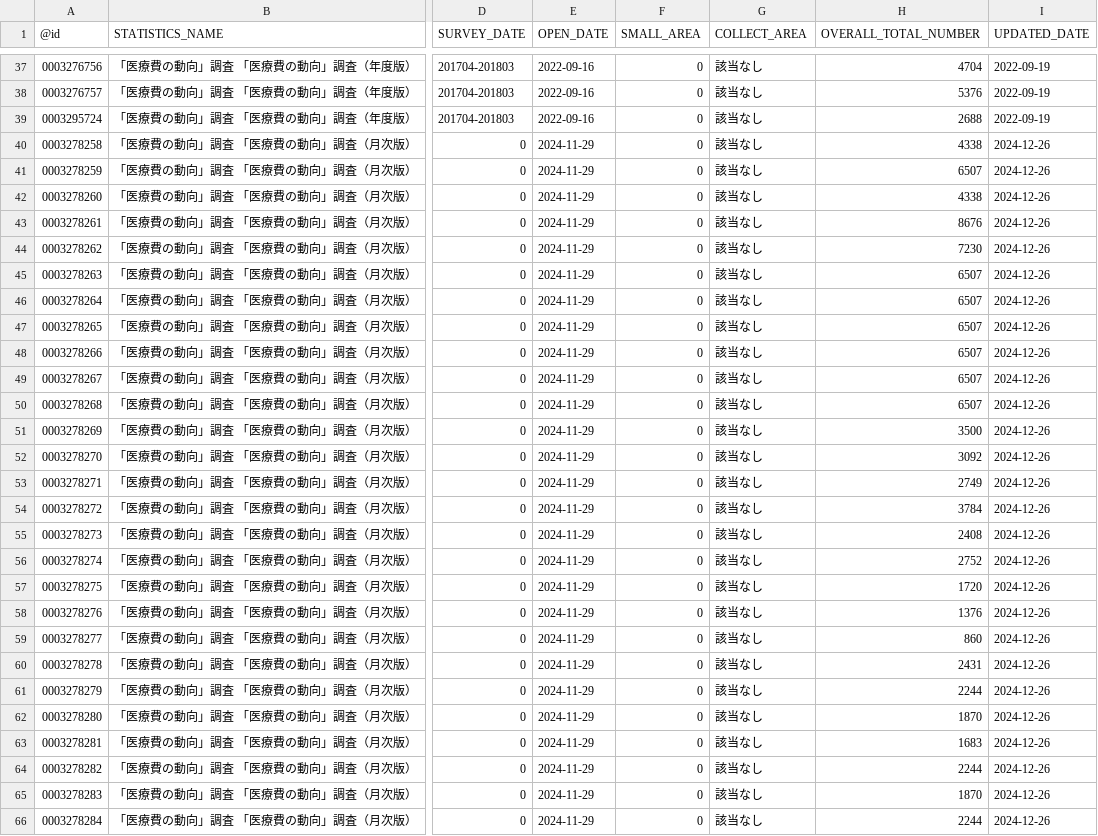
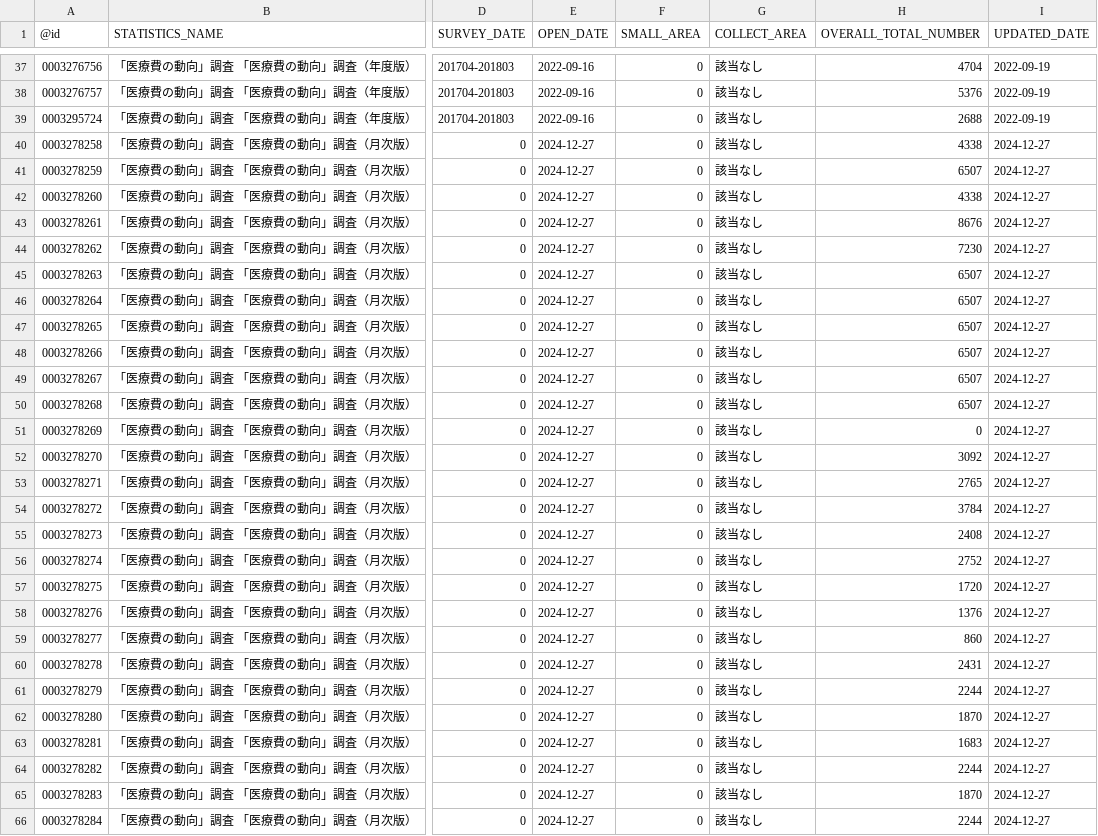
Before and after one commit to tsutomu-nagano/statibyte, a CSV file: resource/table/00450399.csv, drawn as a sheet; only a part is shown, gaps mark what is left out; the diff covers the shown part only; the diff names each change by its address in the sheet, - before the commit and + after, or states it on an @@ line.

```diff
--- a/resource/table/00450399.csv
+++ b/resource/table/00450399.csv
-E40:E66 (OPEN_DATE): 2024-11-29
+E40:E66 (OPEN_DATE): 2024-12-27
-I40:I66 (UPDATED_DATE): 2024-12-26
+I40:I66 (UPDATED_DATE): 2024-12-27
-H51 (OVERALL_TOTAL_NUMBER): 3500
+H51 (OVERALL_TOTAL_NUMBER): 0
-H53 (OVERALL_TOTAL_NUMBER): 2749
+H53 (OVERALL_TOTAL_NUMBER): 2765
```
Also changed, not shown: 115 edited cells elsewhere in this file.
